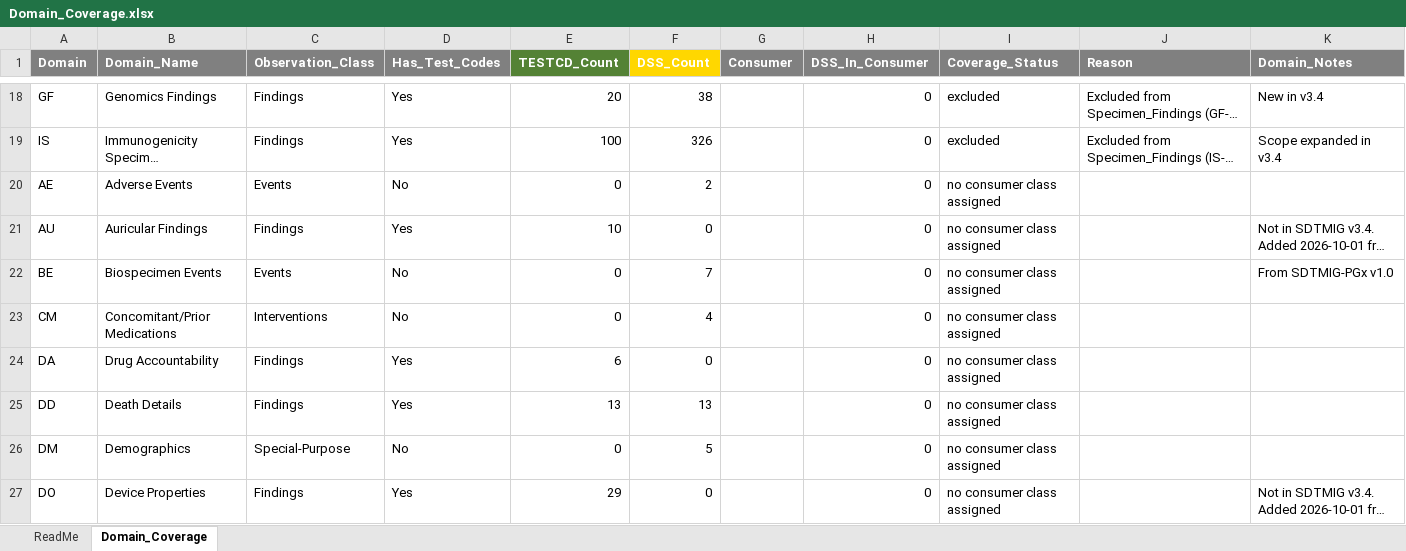
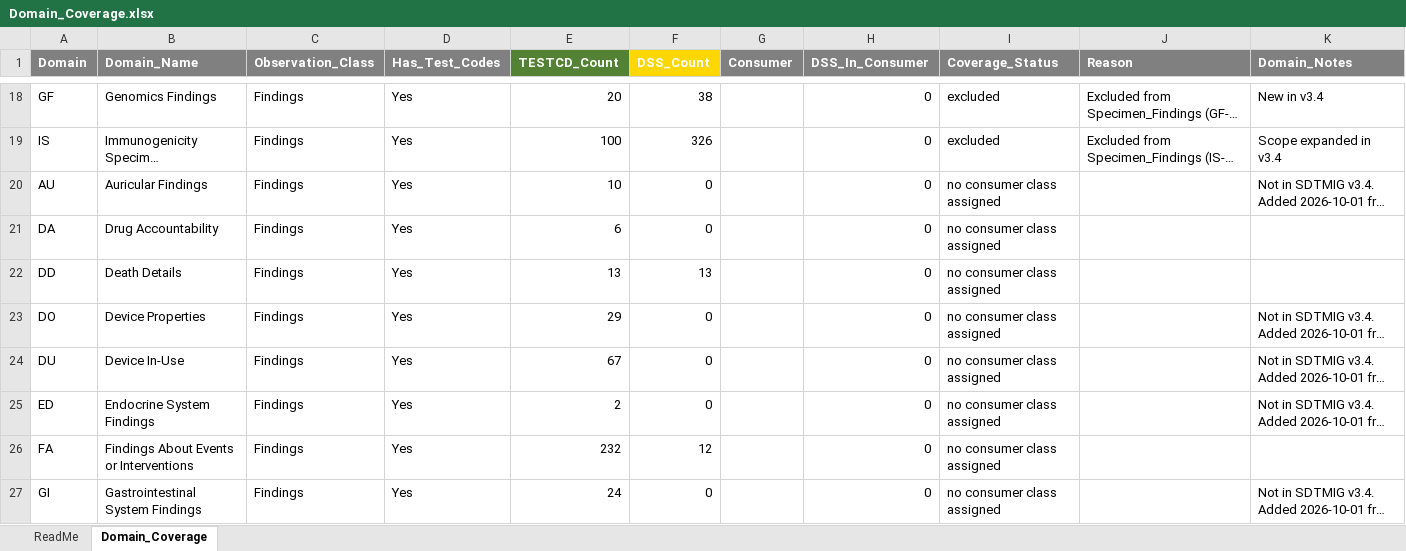
Before and after one commit to kerfors/cdisc-for-ai, an Excel workbook: sdtm-findings-graph/machine_actionable/Domain_Coverage.xlsx, sheet Domain_Coverage, drawn as a sheet; only a part is shown, gaps mark what is left out; the shorter side is filled out with more unchanged rows; long unchanged cells end in …; values as stored, in another font and other column widths than the file's, no borders; removed rows and columns are numbered as before the commit, all else as after; the diff covers the shown part only; the diff names each change by its address in the sheet, - before the commit and + after, or states it on an @@ line.

```diff
--- a/sdtm-findings-graph/machine_actionable/Domain_Coverage.xlsx (sheet Domain_Coverage)
+++ b/sdtm-findings-graph/machine_actionable/Domain_Coverage.xlsx (sheet Domain_Coverage)
-row 20: AE | Adverse Events | Events | No | 0 | 2 |  | 0 | no consumer class assigned
-row 22: BE | Biospecimen Events | Events | No | 0 | 7 |  | 0 | no consumer class assigned |  | From SDTMIG-PGx v1.0
-row 23: CM | Concomitant/Prior Medications | Interventions | No | 0 | 4 |  | 0 | no consumer class assigned
-row 26: DM | Demographics | Special-Purpose | No | 0 | 5 |  | 0 | no consumer class assigned
```
Also changed, not shown: 20 added rows, 16 removed rows and 6 edited cells elsewhere in this sheet, sheet ReadMe, 1 other file.
